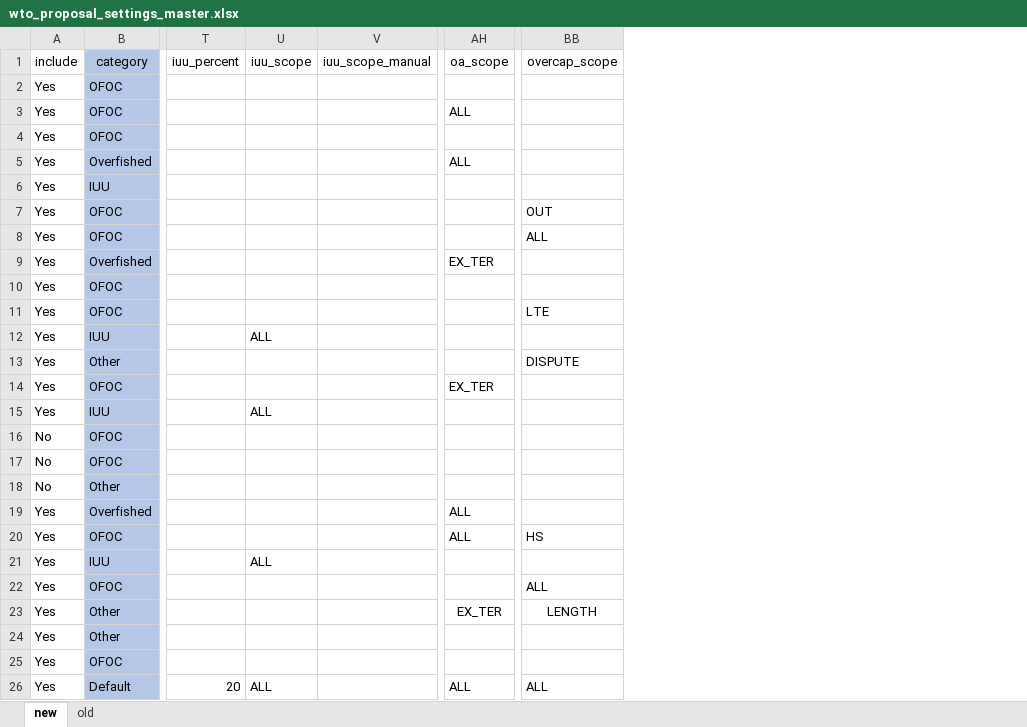
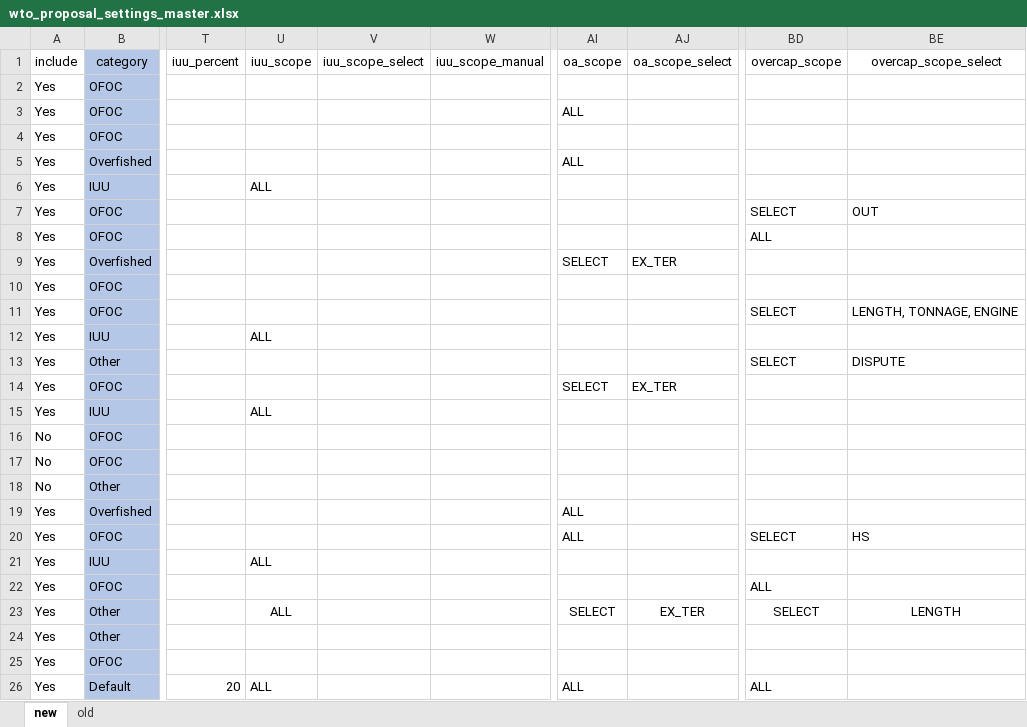
Before and after one commit to emlab-ucsb/SubsidyExplorer, an Excel workbook: app/data/wto_proposal_settings_master.xlsx, sheet new, drawn as a sheet; only a part is shown, gaps mark what is left out; values as stored, in another font and other column widths than the file's, no borders; addresses are those after the commit; the diff names each change by its address in the sheet, - before the commit and + after, or states it on an @@ line.

Commit message:
allowing multiple scope options to be selectable

```diff
--- a/app/data/wto_proposal_settings_master.xlsx (sheet new)
+++ b/app/data/wto_proposal_settings_master.xlsx (sheet new)
+column V (iuu_scope_select), empty
+column AJ (oa_scope_select), rows 9-23: EX_TER |  |  |  |  | EX_TER |  |  |  |  |  |  |  |  | EX_TER
+column BE (overcap_scope_select), rows 7-23: OUT |  |  |  | LENGTH, TONNAGE, ENGINE |  | DISPUTE |  |  |  |  |  |  | HS |  |  | LENGTH
-U6 (iuu_scope): (empty)
+U6 (iuu_scope): ALL
-BD7 (overcap_scope): OUT
+BD7 (overcap_scope): SELECT
-AI9 (oa_scope): EX_TER
+AI9 (oa_scope): SELECT
-BD11 (overcap_scope): LTE
+BD11 (overcap_scope): SELECT
-BD13 (overcap_scope): DISPUTE
+BD13 (overcap_scope): SELECT
-AI14 (oa_scope): EX_TER
+AI14 (oa_scope): SELECT
-BD20 (overcap_scope): HS
+BD20 (overcap_scope): SELECT
-U23 (iuu_scope): (empty)
+U23 (iuu_scope): ALL
-AI23 (oa_scope): EX_TER
+AI23 (oa_scope): SELECT
-BD23 (overcap_scope): LENGTH
+BD23 (overcap_scope): SELECT
```
Also changed, not shown: 11 other files.
